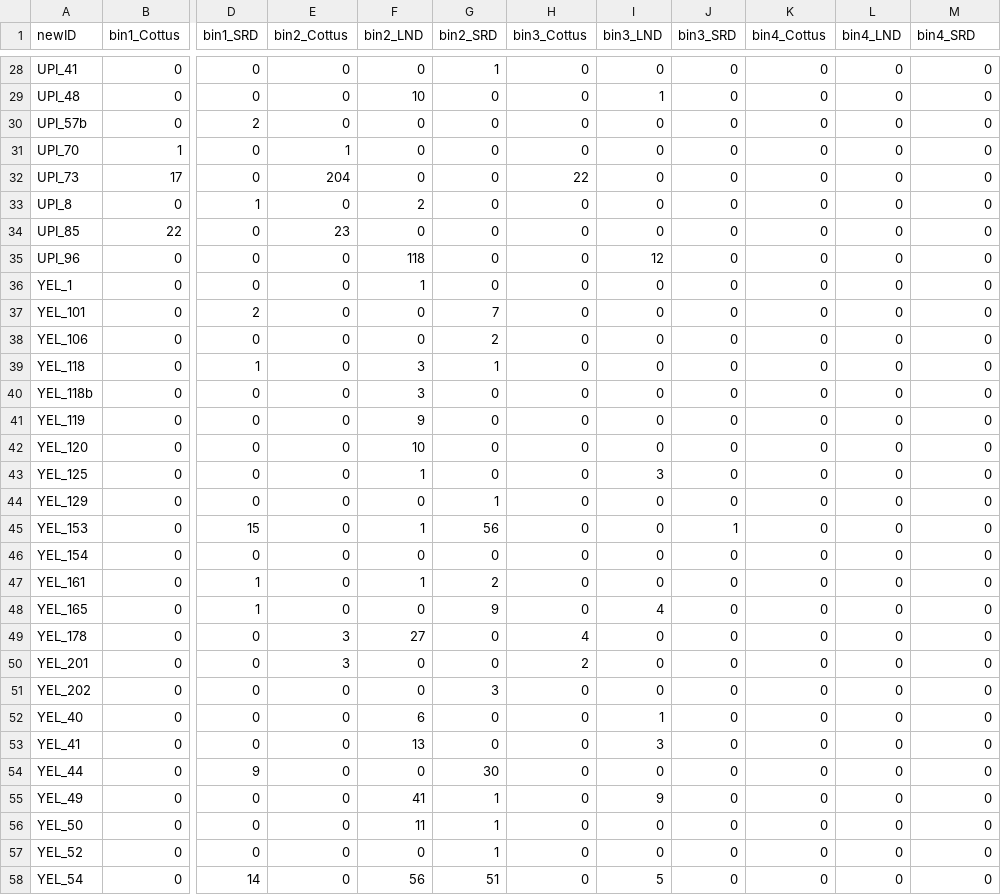
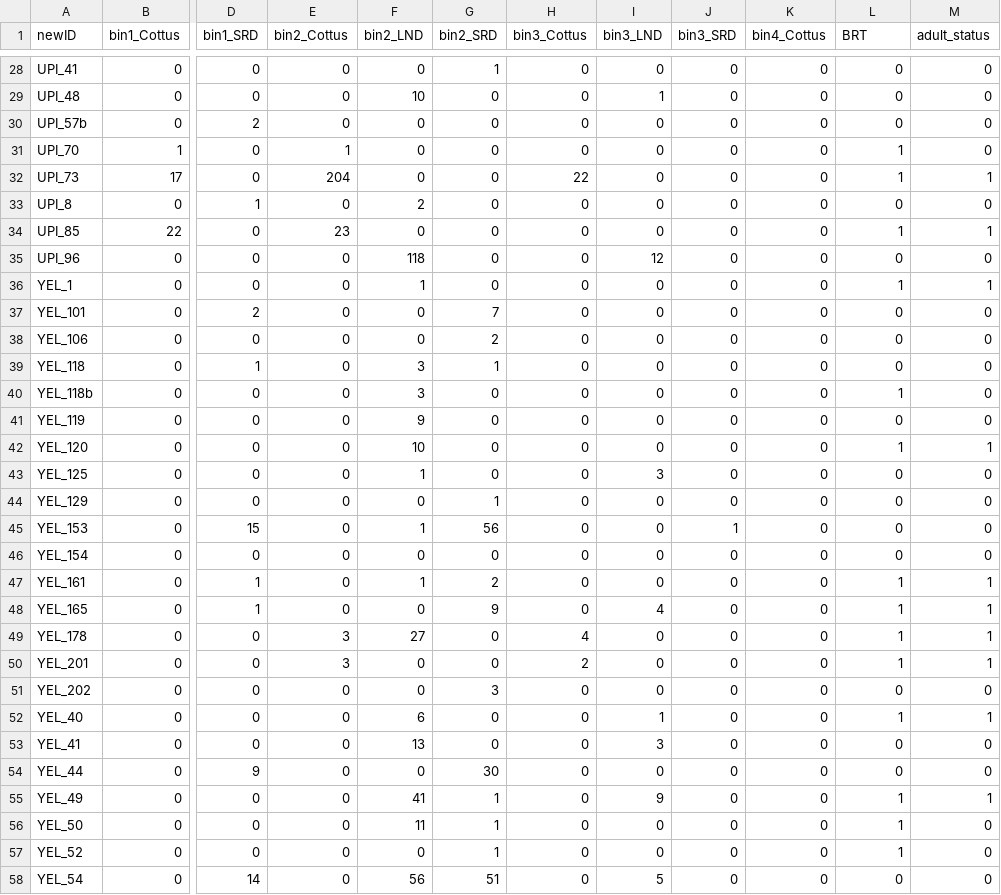
Before and after one commit to EEOB590A-Fall-2019/BKelly_Fishes, a CSV file: Data/Thesis/Tidy/sgcn_size_tidy.csv, drawn as a sheet; only a part is shown, gaps mark what is left out; the diff covers the shown part only; the diff names each change by its address in the sheet, - before the commit and + after, or states it on an @@ line.

```diff
--- a/Data/Thesis/Tidy/sgcn_size_tidy.csv
+++ b/Data/Thesis/Tidy/sgcn_size_tidy.csv
-L1: bin4_LND
+L1: BRT
-M1: bin4_SRD
+M1: adult_status
-L31:L32 (BRT): 0
+L31:L32 (BRT): 1
-M32 (adult_status): 0
+M32 (adult_status): 1
-L34 (BRT): 0
+L34 (BRT): 1
-M34 (adult_status): 0
+M34 (adult_status): 1
-L36 (BRT): 0
+L36 (BRT): 1
-M36 (adult_status): 0
+M36 (adult_status): 1
-L40 (BRT): 0
+L40 (BRT): 1
-L42 (BRT): 0
+L42 (BRT): 1
-M42 (adult_status): 0
+M42 (adult_status): 1
-L47:L50 (BRT): 0
+L47:L50 (BRT): 1
-M47:M50 (adult_status): 0
+M47:M50 (adult_status): 1
-L52 (BRT): 0
+L52 (BRT): 1
-M52 (adult_status): 0
+M52 (adult_status): 1
-L55:L57 (BRT): 0
+L55:L57 (BRT): 1
-M55 (adult_status): 0
+M55 (adult_status): 1
```
Also changed, not shown: 42 edited cells elsewhere in this file, 5 other files.
